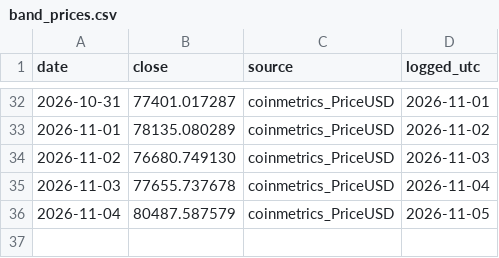
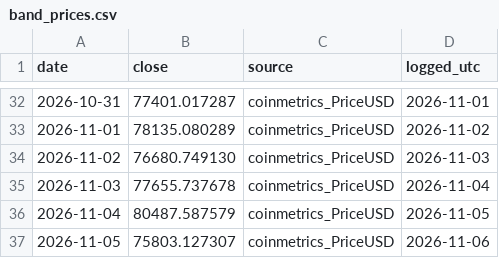
Before and after one commit to Euthymia686/my-btc-cycle-model, a CSV file: data/band_prices.csv, drawn as a sheet; only a part is shown, gaps mark what is left out.

```diff
--- a/data/band_prices.csv
+++ b/data/band_prices.csv
@@ -36 +36,2 @@ date,close,source,logged_utc
 2026-11-04,80487.587579,coinmetrics_PriceUSD,2026-11-05
+2026-11-05,75803.127307,coinmetrics_PriceUSD,2026-11-06
```
Also changed, not shown: data/band_log.csv, pipeline/out/score_history.csv, 31 other files.
